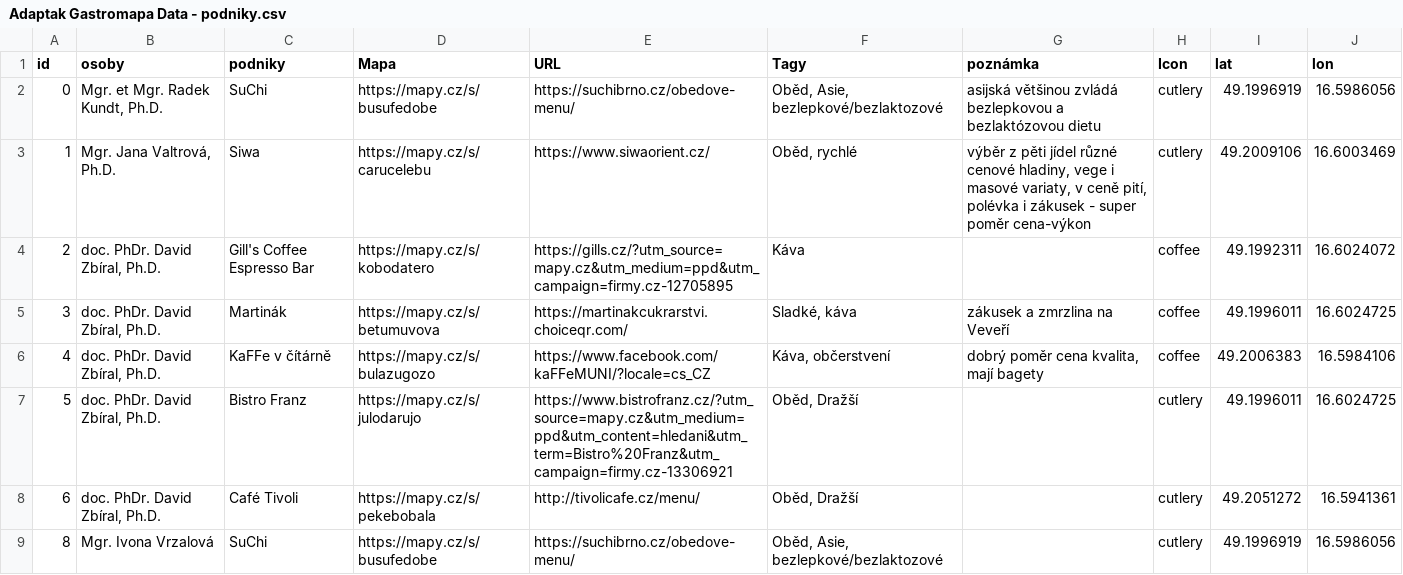
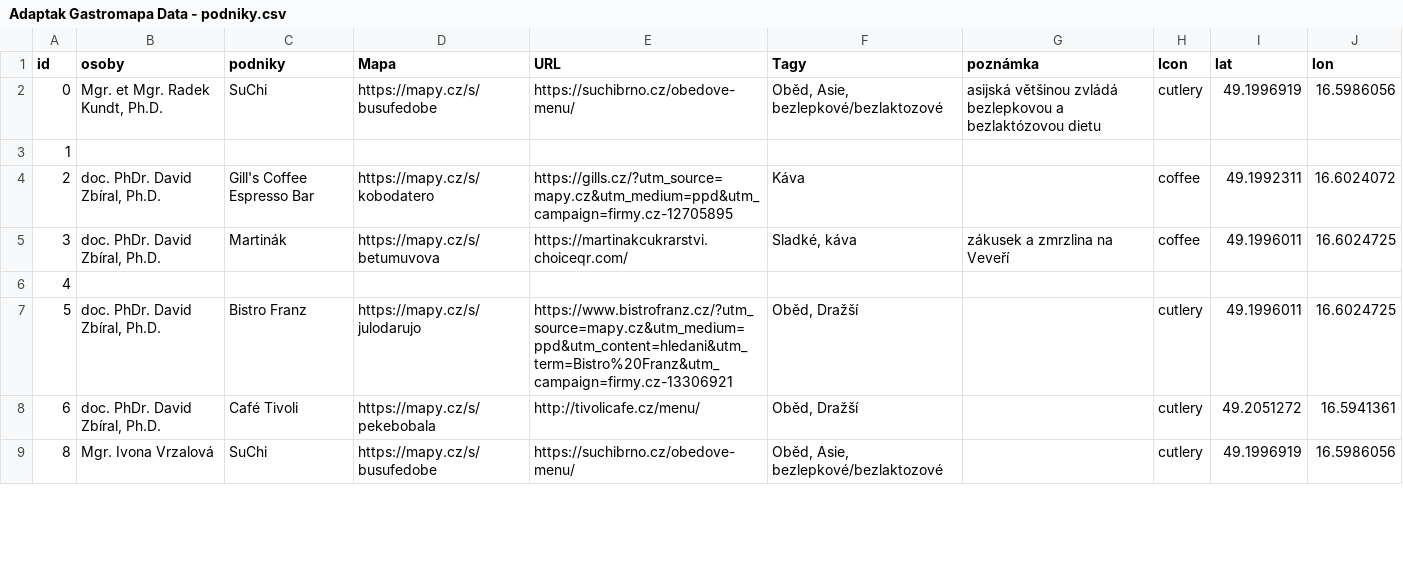
Before and after one commit to tomaham/adaptak, a CSV file: Adaptak Gastromapa Data - podniky.csv, drawn as a sheet; only a part is shown; the diff covers the shown part only.

```diff
--- a/Adaptak Gastromapa Data - podniky.csv
+++ b/Adaptak Gastromapa Data - podniky.csv
@@ -2,6 +2,6 @@ id,osoby,podniky,Mapa,URL,Tagy,poznámka,Icon,lat,lon
 0,"Mgr. et Mgr. Radek Kundt, Ph.D.",SuChi,https://mapy.cz/s/busufedobe,https://suchibrno.cz/obedove-menu/,"Oběd, Asie, bezlepkové/bezlaktozové",asijská většinou zvládá bezlepkovou a bezlaktózovou dietu,cutlery,49.1996919,16.5986056
-1,"Mgr. Jana Valtrová, Ph.D.",Siwa,https://mapy.cz/s/carucelebu,https://www.siwaorient.cz/,"Oběd, rychlé","výběr z pěti jídel různé cenové hladiny, vege i masové variaty, v ceně pití, polévka i zákusek - super poměr cena-výkon",cutlery,49.2009106,16.6003469
+1,,,,,,,,,
 2,"doc. PhDr. David Zbíral, Ph.D.",Gill's Coffee Espresso Bar,https://mapy.cz/s/kobodatero,https://gills.cz/?utm_source=mapy.cz&utm_medium=ppd&utm_campaign=firmy.cz-12705895,Káva,,coffee,49.1992311,16.6024072
 3,"doc. PhDr. David Zbíral, Ph.D.",Martinák,https://mapy.cz/s/betumuvova,https://martinakcukrarstvi.choiceqr.com/,"Sladké, káva",zákusek a zmrzlina na Veveří,coffee,49.1996011,16.6024725
-4,"doc. PhDr. David Zbíral, Ph.D.",KaFFe v čítárně,https://mapy.cz/s/bulazugozo,https://www.facebook.com/kaFFeMUNI/?locale=cs_CZ,"Káva, občerstvení","dobrý poměr cena kvalita, mají bagety",coffee,49.2006383,16.5984106
+4,,,,,,,,,
 5,"doc. PhDr. David Zbíral, Ph.D.",Bistro Franz,https://mapy.cz/s/julodarujo,https://www.bistrofranz.cz/?utm_source=mapy.cz&utm_medium=ppd&utm_content=hledani&utm_term=Bistro%20Franz&utm_campaign=firmy.cz-13306921,"Oběd, Dražší",,cutlery,49.1996011,16.6024725
```
Also changed, not shown: 44 edited cells elsewhere in this file.
